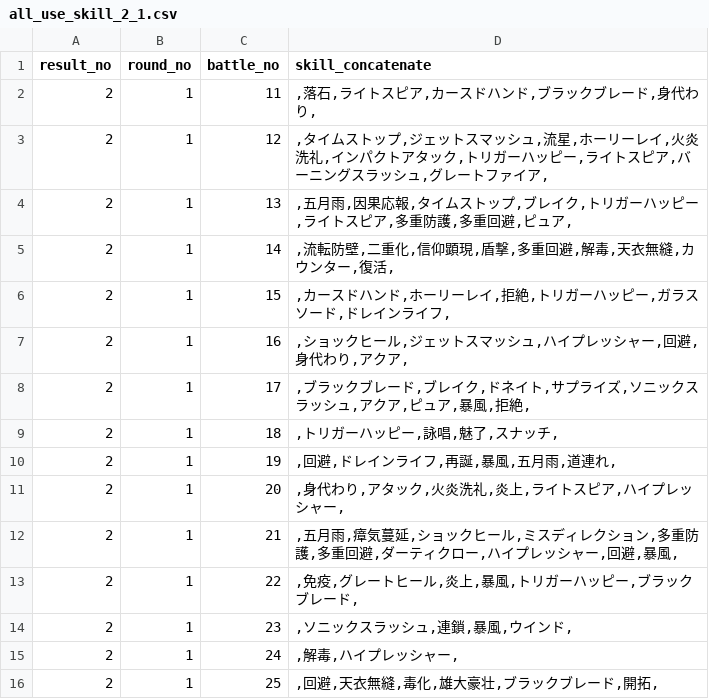
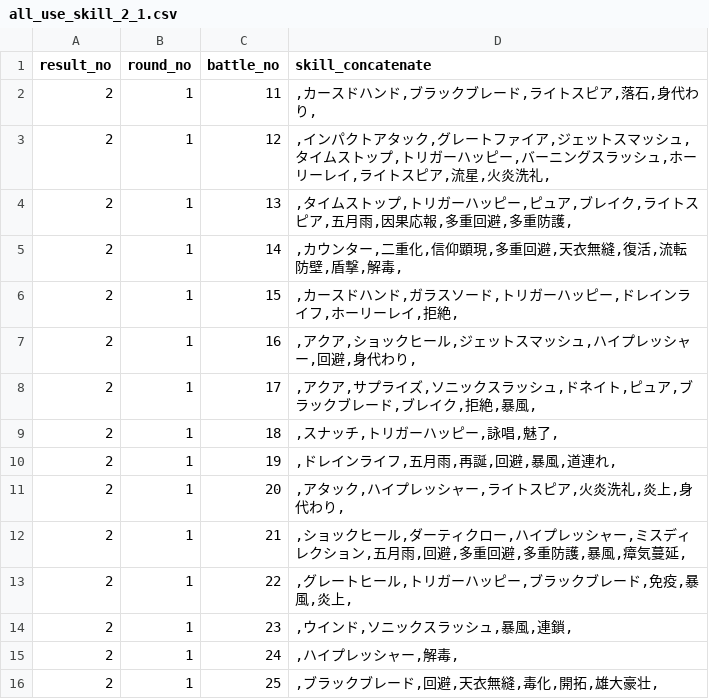
Before and after one commit to white-mns/trialarea_parse, a CSV file: output/battle/all_use_skill_2_1.csv, drawn as a sheet.

```diff
--- a/output/battle/all_use_skill_2_1.csv
+++ b/output/battle/all_use_skill_2_1.csv
@@ -1,16 +1,16 @@
 result_no	round_no	battle_no	skill_concatenate	
-2	1	11	,落石,ライトスピア,カースドハンド,ブラックブレード,身代わり,
-2	1	12	,タイムストップ,ジェットスマッシュ,流星,ホーリーレイ,火炎洗礼,インパクトアタック,トリガーハッピー,ライトスピア,バーニングスラッシュ,グレートファイア,
-2	1	13	,五月雨,因果応報,タイムストップ,ブレイク,トリガーハッピー,ライトスピア,多重防護,多重回避,ピュア,
-2	1	14	,流転防壁,二重化,信仰顕現,盾撃,多重回避,解毒,天衣無縫,カウンター,復活,
-2	1	15	,カースドハンド,ホーリーレイ,拒絶,トリガーハッピー,ガラスソード,ドレインライフ,
-2	1	16	,ショックヒール,ジェットスマッシュ,ハイプレッシャー,回避,身代わり,アクア,
-2	1	17	,ブラックブレード,ブレイク,ドネイト,サプライズ,ソニックスラッシュ,アクア,ピュア,暴風,拒絶,
-2	1	18	,トリガーハッピー,詠唱,魅了,スナッチ,
-2	1	19	,回避,ドレインライフ,再誕,暴風,五月雨,道連れ,
-2	1	20	,身代わり,アタック,火炎洗礼,炎上,ライトスピア,ハイプレッシャー,
-2	1	21	,五月雨,瘴気蔓延,ショックヒール,ミスディレクション,多重防護,多重回避,ダーティクロー,ハイプレッシャー,回避,暴風,
-2	1	22	,免疫,グレートヒール,炎上,暴風,トリガーハッピー,ブラックブレード,
-2	1	23	,ソニックスラッシュ,連鎖,暴風,ウインド,
-2	1	24	,解毒,ハイプレッシャー,
-2	1	25	,回避,天衣無縫,毒化,雄大豪壮,ブラックブレード,開拓,
+2	1	11	,カースドハンド,ブラックブレード,ライトスピア,落石,身代わり,
+2	1	12	,インパクトアタック,グレートファイア,ジェットスマッシュ,タイムストップ,トリガーハッピー,バーニングスラッシュ,ホーリーレイ,ライトスピア,流星,火炎洗礼,
+2	1	13	,タイムストップ,トリガーハッピー,ピュア,ブレイク,ライトスピア,五月雨,因果応報,多重回避,多重防護,
+2	1	14	,カウンター,二重化,信仰顕現,多重回避,天衣無縫,復活,流転防壁,盾撃,解毒,
+2	1	15	,カースドハンド,ガラスソード,トリガーハッピー,ドレインライフ,ホーリーレイ,拒絶,
+2	1	16	,アクア,ショックヒール,ジェットスマッシュ,ハイプレッシャー,回避,身代わり,
+2	1	17	,アクア,サプライズ,ソニックスラッシュ,ドネイト,ピュア,ブラックブレード,ブレイク,拒絶,暴風,
+2	1	18	,スナッチ,トリガーハッピー,詠唱,魅了,
+2	1	19	,ドレインライフ,五月雨,再誕,回避,暴風,道連れ,
+2	1	20	,アタック,ハイプレッシャー,ライトスピア,火炎洗礼,炎上,身代わり,
+2	1	21	,ショックヒール,ダーティクロー,ハイプレッシャー,ミスディレクション,五月雨,回避,多重回避,多重防護,暴風,瘴気蔓延,
+2	1	22	,グレートヒール,トリガーハッピー,ブラックブレード,免疫,暴風,炎上,
+2	1	23	,ウインド,ソニックスラッシュ,暴風,連鎖,
+2	1	24	,ハイプレッシャー,解毒,
+2	1	25	,ブラックブレード,回避,天衣無縫,毒化,開拓,雄大豪壮,
```
Also changed, not shown: output/battle/all_use_skill_1_2.csv, output/battle/all_use_skill_1_3.csv, 12 other files.
